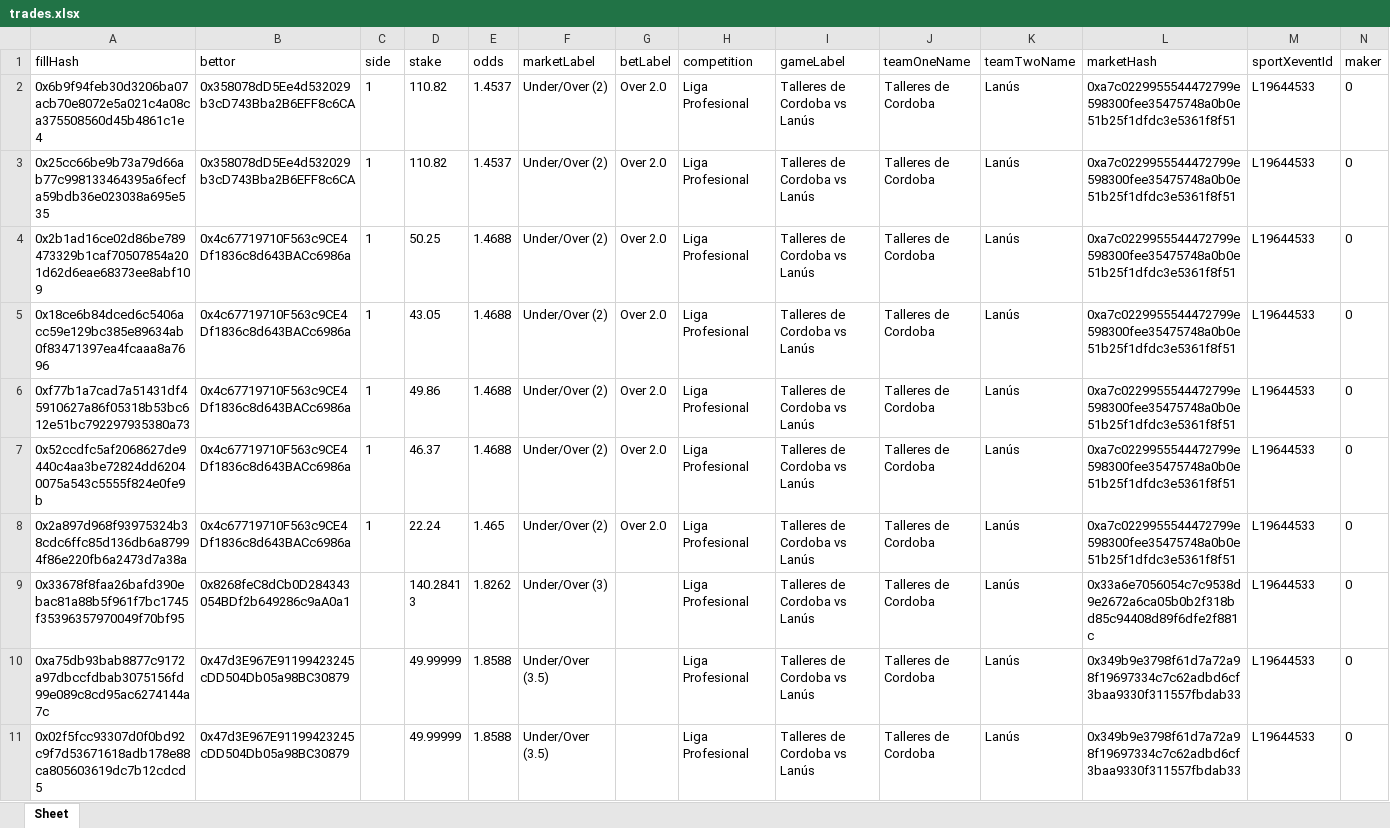
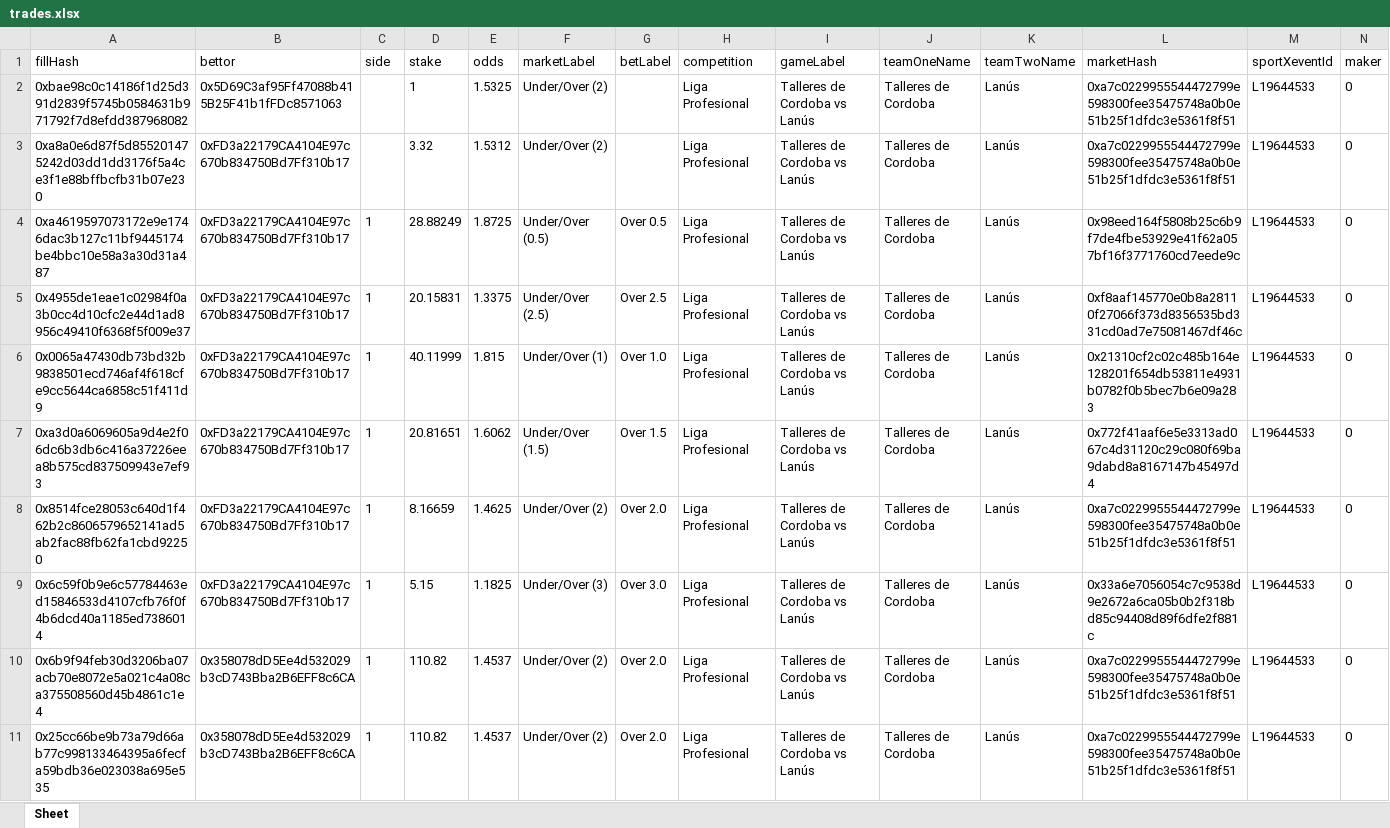
Before and after one commit to aimidas1/transactions_sxbet, an Excel workbook: data/sxbet/ligas/Liga Profesional/trades.xlsx, sheet Sheet, drawn as a sheet; only a part is shown; the shorter side is filled out with more unchanged rows; values as stored, in another font and other column widths than the file's, no borders; rows hold the shown columns only; the diff names each change by its address in the sheet, - before the commit and + after, or states it on an @@ line.

Commit message:
Update soccer trades 2026-08-11 09:02:45 UTC

```diff
--- a/data/sxbet/ligas/Liga Profesional/trades.xlsx (sheet Sheet)
+++ b/data/sxbet/ligas/Liga Profesional/trades.xlsx (sheet Sheet)
+row 2: 0xbae98c0c14186f1d25d391d2839f5745b0584631b971792f7d8efdd387968082 | 0x5D69C3af95Ff47088b415B25F41b1fFDc8571063 |  | 1 | 1.5325 | Under/Over (2) |  | Liga Profesional | Talleres de Cordoba vs Lanús | Talleres de Cordoba | Lanús | 0xa7c0229955544472799e598300fee35475748a0b0e51b25f1dfdc3e5361f8f51 | L19644533 | 0
+row 3: 0xa8a0e6d87f5d855201475242d03dd1dd3176f5a4ce3f1e88bffbcfb31b07e230 | 0xFD3a22179CA4104E97c670b834750Bd7Ff310b17 |  | 3.32 | 1.5312 | Under/Over (2) |  | Liga Profesional | Talleres de Cordoba vs Lanús | Talleres de Cordoba | Lanús | 0xa7c0229955544472799e598300fee35475748a0b0e51b25f1dfdc3e5361f8f51 | L19644533 | 0
+row 4: 0xa4619597073172e9e1746dac3b127c11bf9445174be4bbc10e58a3a30d31a487 | 0xFD3a22179CA4104E97c670b834750Bd7Ff310b17 | 1 | 28.88249 | 1.8725 | Under/Over (0.5) | Over 0.5 | Liga Profesional | Talleres de Cordoba vs Lanús | Talleres de Cordoba | Lanús | 0x98eed164f5808b25c6b9f7de4fbe53929e41f62a057bf16f3771760cd7eede9c | L19644533 | 0
+row 5: 0x4955de1eae1c02984f0a3b0cc4d10cfc2e44d1ad8956c49410f6368f5f009e37 | 0xFD3a22179CA4104E97c670b834750Bd7Ff310b17 | 1 | 20.15831 | 1.3375 | Under/Over (2.5) | Over 2.5 | Liga Profesional | Talleres de Cordoba vs Lanús | Talleres de Cordoba | Lanús | 0xf8aaf145770e0b8a28110f27066f373d8356535bd331cd0ad7e75081467df46c | L19644533 | 0
+row 6: 0x0065a47430db73bd32b9838501ecd746af4f618cfe9cc5644ca6858c51f411d9 | 0xFD3a22179CA4104E97c670b834750Bd7Ff310b17 | 1 | 40.11999 | 1.815 | Under/Over (1) | Over 1.0 | Liga Profesional | Talleres de Cordoba vs Lanús | Talleres de Cordoba | Lanús | 0x21310cf2c02c485b164e128201f654db53811e4931b0782f0b5bec7b6e09a283 | L19644533 | 0
+row 7: 0xa3d0a6069605a9d4e2f06dc6b3db6c416a37226eea8b575cd837509943e7ef93 | 0xFD3a22179CA4104E97c670b834750Bd7Ff310b17 | 1 | 20.81651 | 1.6062 | Under/Over (1.5) | Over 1.5 | Liga Profesional | Talleres de Cordoba vs Lanús | Talleres de Cordoba | Lanús | 0x772f41aaf6e5e3313ad067c4d31120c29c080f69ba9dabd8a8167147b45497d4 | L19644533 | 0
+row 8: 0x8514fce28053c640d1f462b2c8606579652141ad5ab2fac88fb62fa1cbd92250 | 0xFD3a22179CA4104E97c670b834750Bd7Ff310b17 | 1 | 8.16659 | 1.4625 | Under/Over (2) | Over 2.0 | Liga Profesional | Talleres de Cordoba vs Lanús | Talleres de Cordoba | Lanús | 0xa7c0229955544472799e598300fee35475748a0b0e51b25f1dfdc3e5361f8f51 | L19644533 | 0
+row 9: 0x6c59f0b9e6c57784463ed15846533d4107cfb76f0f4b6dcd40a1185ed7386014 | 0xFD3a22179CA4104E97c670b834750Bd7Ff310b17 | 1 | 5.15 | 1.1825 | Under/Over (3) | Over 3.0 | Liga Profesional | Talleres de Cordoba vs Lanús | Talleres de Cordoba | Lanús | 0x33a6e7056054c7c9538d9e2672a6ca05b0b2f318bd85c94408d89f6dfe2f881c | L19644533 | 0
```
Also changed, not shown: data/sxbet/ligas/Champions League_UEFA/trades.xlsx, data/sxbet/ligas/Copa Libertadores/trades.xlsx, 19 other files.
